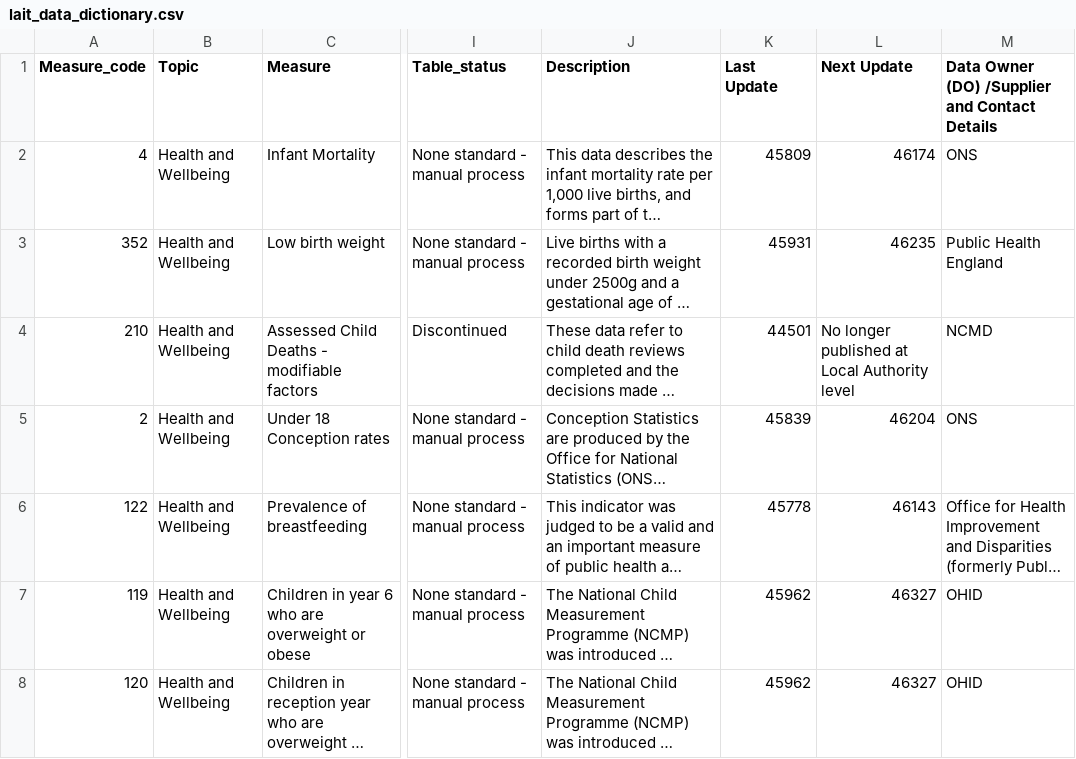
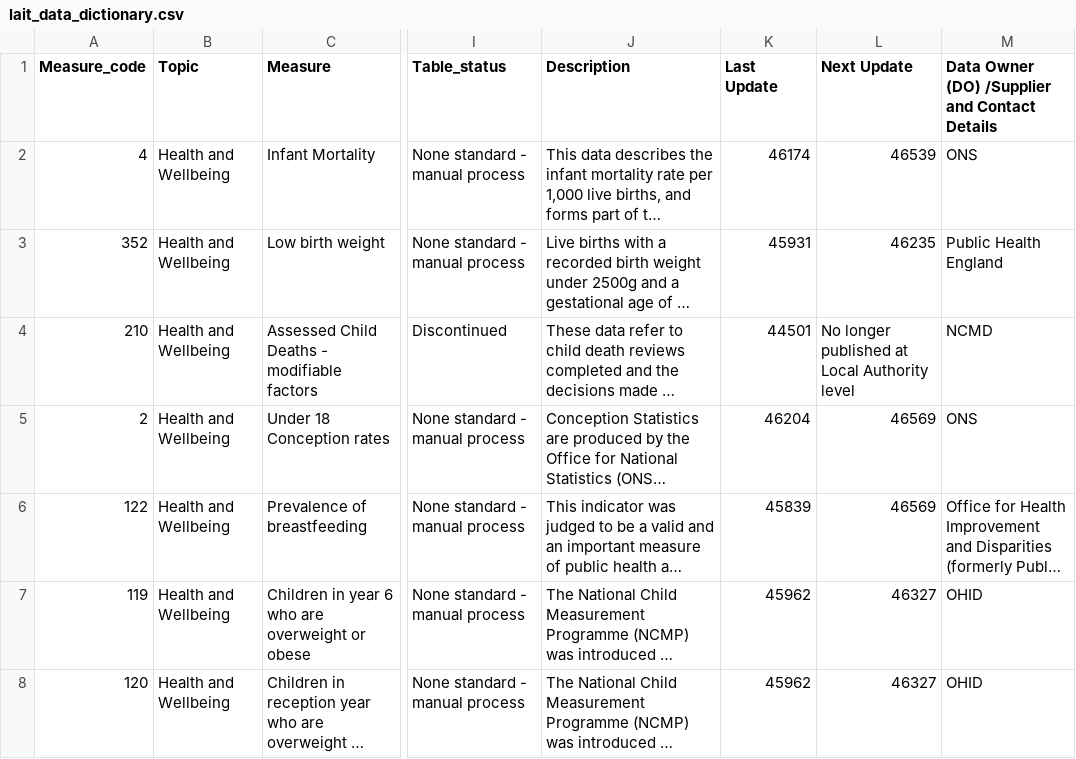
Before and after one commit to dfe-analytical-services/local-authority-interactive-tool, a CSV file: 01_data/02_prod/lait_data_dictionary.csv, drawn as a sheet; only a part is shown, gaps mark what is left out; long unchanged cells end in …; the diff covers the shown part only; the diff names each change by its address in the sheet, - before the commit and + after, or states it on an @@ line.

```diff
--- a/01_data/02_prod/lait_data_dictionary.csv
+++ b/01_data/02_prod/lait_data_dictionary.csv
-K2 (Last Update): 45809
+K2 (Last Update): 46174
-L2 (Next Update): 46174
+L2 (Next Update): 46539
-K5 (Last Update): 45839
+K5 (Last Update): 46204
-L5 (Next Update): 46204
+L5 (Next Update): 46569
-K6 (Last Update): 45778
+K6 (Last Update): 45839
-L6 (Next Update): 46143
+L6 (Next Update): 46569
```
Also changed, not shown: 34 edited cells elsewhere in this file, 6 other files.
